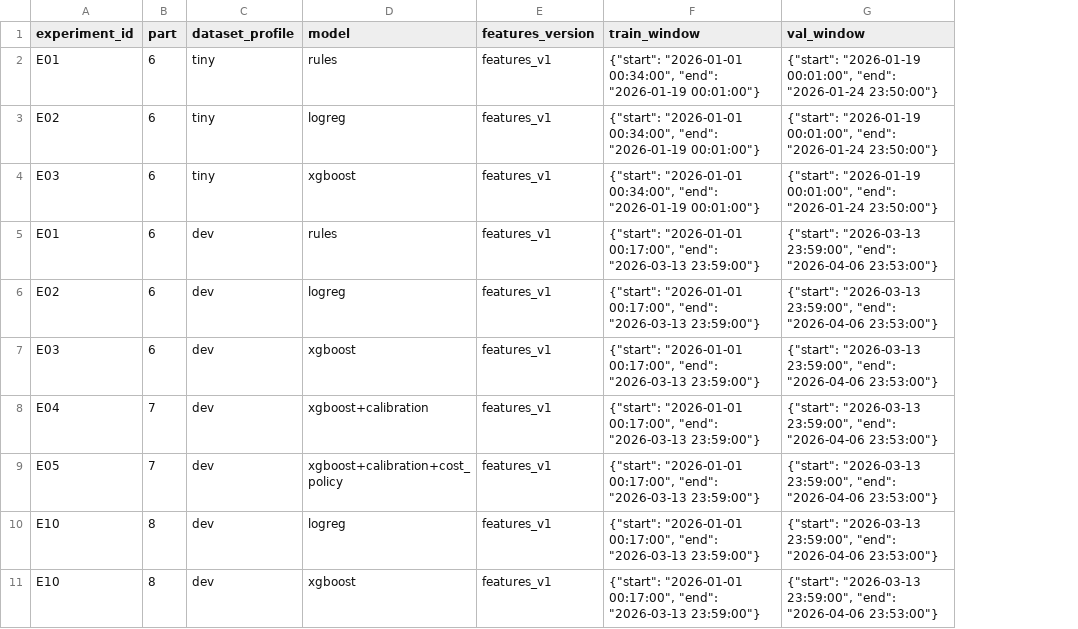
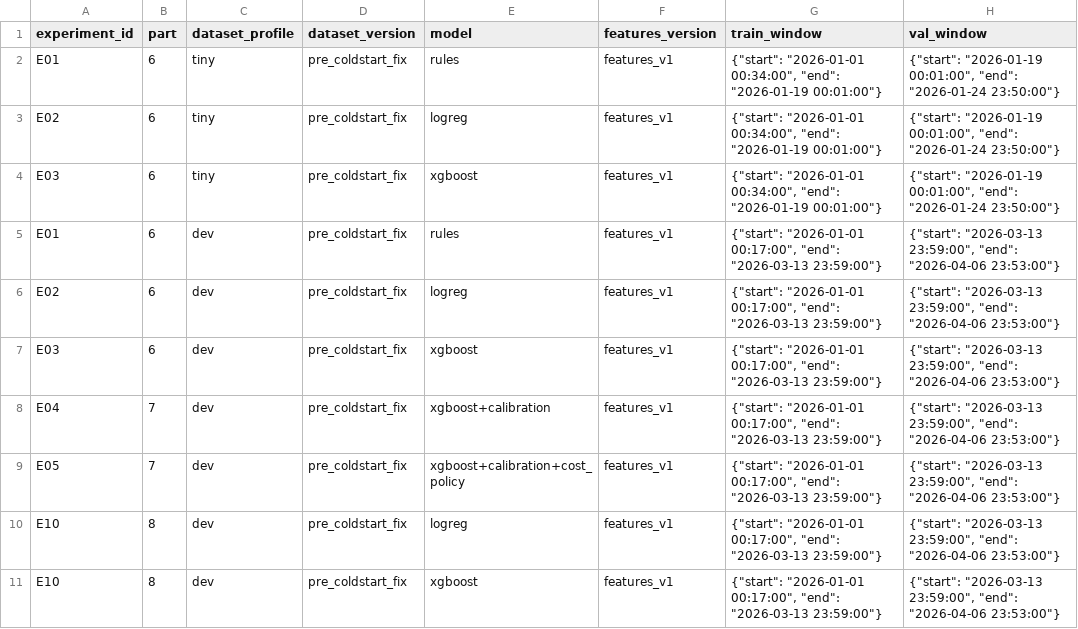
Before and after one commit to rutujkale/fraudlens, a CSV file: results/experiments.csv, drawn as a sheet; only a part is shown; the diff names each change by its address in the sheet, - before the commit and + after, or states it on an @@ line.

Commit message:
fix(part02b): gate generated transactions on account_open_date
Normal rows before the account opening day are dropped at emit time (vectorised draws and per-customer state untouched, so already-open customers' rows are byte-identical); fraud/hard-negative episode starts redraw into the customer's valid window and fall back to a same-archetype customer; write-time assertion, data-quality check and feature-build guard on history_days<0. Also fixes a latent 'if bu < 4: break' in the structuring branch that could end fraud generation and drop a whole scenario. experiments.csv gains a dataset_version column (old rows backfilled pre_coldstart_fix, 8E/Part 09 replace only their own version) plus header self-heal for added columns. Pre-registered before/after metric list in docs/progress/part_02b.md. Tests 191 passed, ruff clean.

```diff
--- a/results/experiments.csv
+++ b/results/experiments.csv
+column D (dataset_version), rows 2-11: all pre_coldstart_fix
```
Also changed, not shown: 15 other files.
